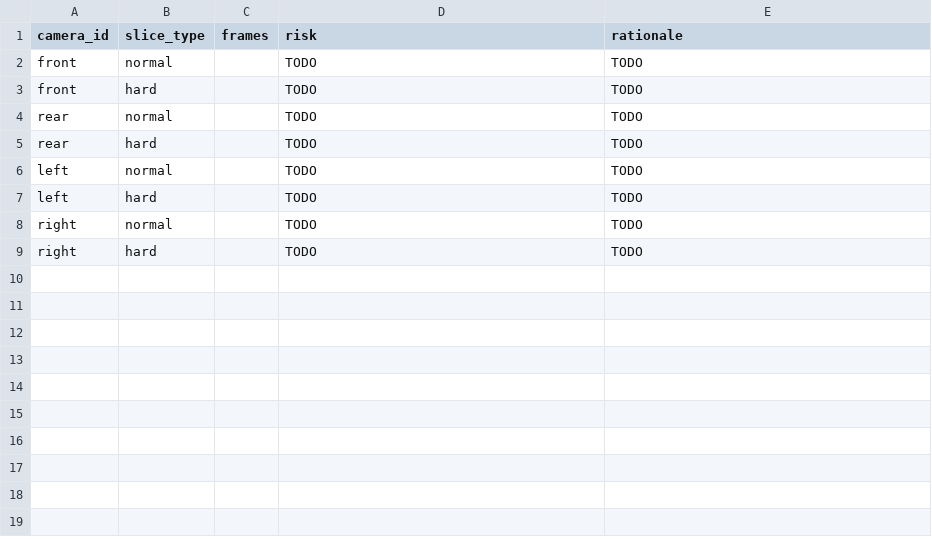
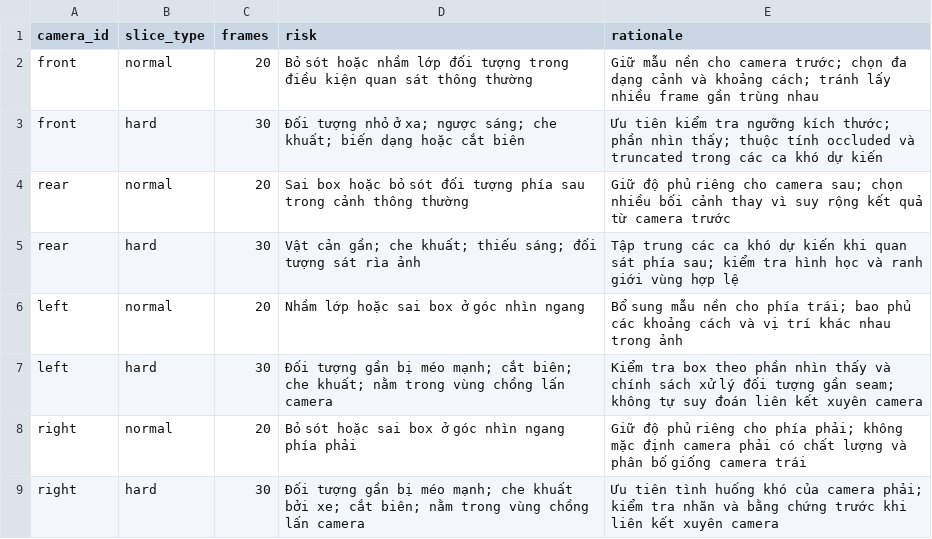
Before and after one commit to laihoangduy2424/Day11-2A202602271-Lai-Hoang-Duy-SVM360-Fisheye-Lab-Student, a CSV file: submission/45_sampling_plan.csv, drawn as a sheet.

```diff
--- a/submission/45_sampling_plan.csv
+++ b/submission/45_sampling_plan.csv
@@ -1,9 +1,9 @@
 camera_id,slice_type,frames,risk,rationale
-front,normal,,TODO,TODO
-front,hard,,TODO,TODO
-rear,normal,,TODO,TODO
-rear,hard,,TODO,TODO
-left,normal,,TODO,TODO
-left,hard,,TODO,TODO
-right,normal,,TODO,TODO
-right,hard,,TODO,TODO
+front,normal,20,"Bỏ sót hoặc nhầm lớp đối tượng trong điều kiện quan sát thông thường","Giữ mẫu nền cho camera trước; chọn đa dạng cảnh và khoảng cách; tránh lấy nhiều frame gần trùng nhau"
+front,hard,30,"Đối tượng nhỏ ở xa; ngược sáng; che khuất; biến dạng hoặc cắt biên","Ưu tiên kiểm tra ngưỡng kích thước; phần nhìn thấy; thuộc tính occluded và truncated trong các ca khó dự kiến"
+rear,normal,20,"Sai box hoặc bỏ sót đối tượng phía sau trong cảnh thông thường","Giữ độ phủ riêng cho camera sau; chọn nhiều bối cảnh thay vì suy rộng kết quả từ camera trước"
+rear,hard,30,"Vật cản gần; che khuất; thiếu sáng; đối tượng sát rìa ảnh","Tập trung các ca khó dự kiến khi quan sát phía sau; kiểm tra hình học và ranh giới vùng hợp lệ"
+left,normal,20,"Nhầm lớp hoặc sai box ở góc nhìn ngang","Bổ sung mẫu nền cho phía trái; bao phủ các khoảng cách và vị trí khác nhau trong ảnh"
+left,hard,30,"Đối tượng gần bị méo mạnh; cắt biên; che khuất; nằm trong vùng chồng lấn camera","Kiểm tra box theo phần nhìn thấy và chính sách xử lý đối tượng gần seam; không tự suy đoán liên kết xuyên camera"
+right,normal,20,"Bỏ sót hoặc sai box ở góc nhìn ngang phía phải","Giữ độ phủ riêng cho phía phải; không mặc định camera phải có chất lượng và phân bố giống camera trái"
+right,hard,30,"Đối tượng gần bị méo mạnh; che khuất bởi xe; cắt biên; nằm trong vùng chồng lấn camera","Ưu tiên tình huống khó của camera phải; kiểm tra nhãn và bằng chứng trước khi liên kết xuyên camera"
```
Also changed, not shown: 16 other files.
